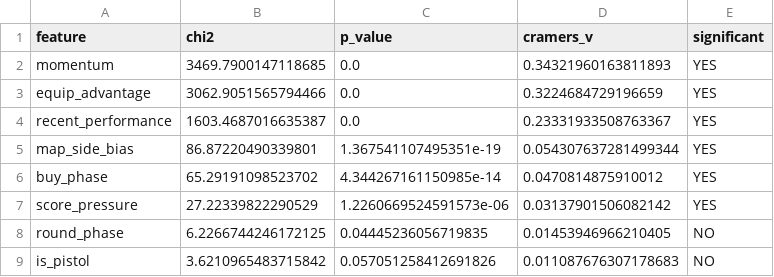
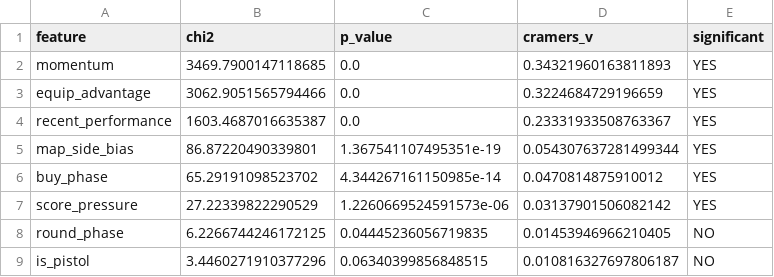
Before and after one commit to MinghanFan/CSML, a CSV file: clean_dataset/bn_analysis/feature_associations.csv, drawn as a sheet.

```diff
--- a/clean_dataset/bn_analysis/feature_associations.csv
+++ b/clean_dataset/bn_analysis/feature_associations.csv
@@ -8,2 +8,2 @@ score_pressure,27.22339822290529,1.2260669524591573e-06,0.03137901506082142,YES
 round_phase,6.2266744246172125,0.04445236056719835,0.01453946966210405,NO
-is_pistol,3.6210965483715842,0.057051258412691826,0.011087676307178683,NO
+is_pistol,3.4460271910377296,0.06340399856848515,0.010816327697806187,NO
```
Also changed, not shown: clean_dataset/bn_analysis/bn_cv_results.csv, clean_dataset/bn_analysis/scenario_analysis.csv, 13 other files.
